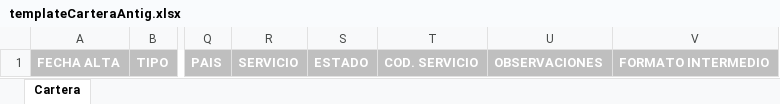
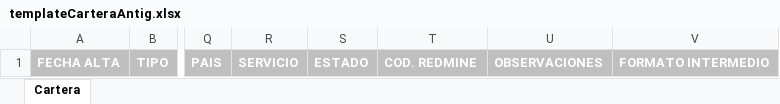
Before and after one commit to TipplerPhysics/gcs-areacliente, an Excel workbook: GCS/war/datadocs/templateCarteraAntig.xlsx, sheet Cartera, drawn as a sheet; only a part is shown, gaps mark what is left out; values as stored, in another font and other column widths than the file's, no borders; table styles not drawn; the diff names each change by its address in the sheet, - before the commit and + after, or states it on an @@ line.

```diff
--- a/GCS/war/datadocs/templateCarteraAntig.xlsx (sheet Cartera)
+++ b/GCS/war/datadocs/templateCarteraAntig.xlsx (sheet Cartera)
-T1: COD. SERVICIO
+T1: COD. REDMINE
```
Also changed, not shown: GCS/war/datadocs/templateCartera.xlsx, GCS/war/datadocs/templateCoste.xlsx, 33 other files.
